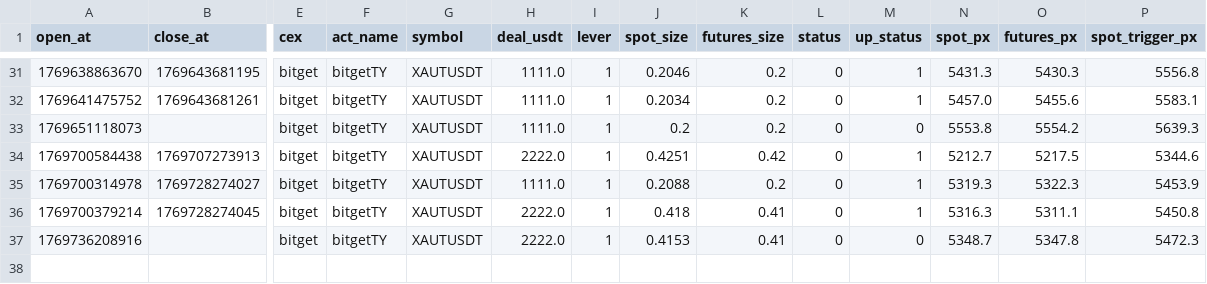
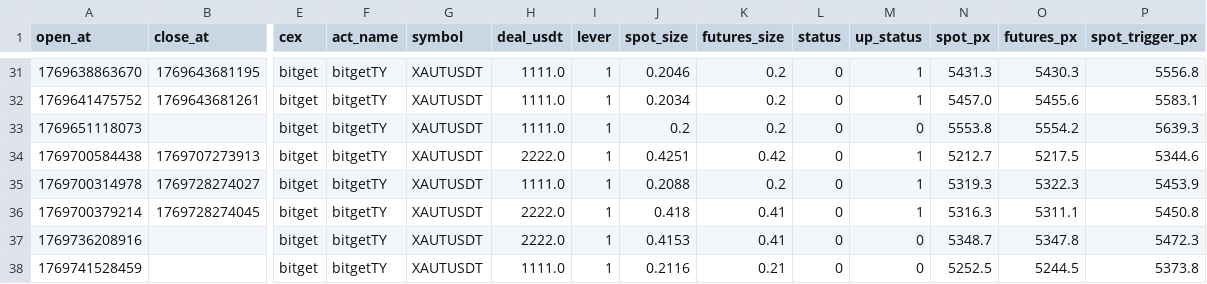
Before and after one commit to meme2046/data, a CSV file: bitget_sf_0.csv, drawn as a sheet; only a part is shown, gaps mark what is left out; rows hold the shown columns only; the diff names each change by its address in the sheet, - before the commit and + after, or states it on an @@ line.

Commit message:
auto-sync

```diff
--- a/bitget_sf_0.csv
+++ b/bitget_sf_0.csv
+row 38: 1769741528459 |  | bitget | bitgetTY | XAUTUSDT | 1111.0 | 1 | 0.2116 | 0.21 | 0 | 0 | 5252.5 | 5244.5 | 5373.8
```
